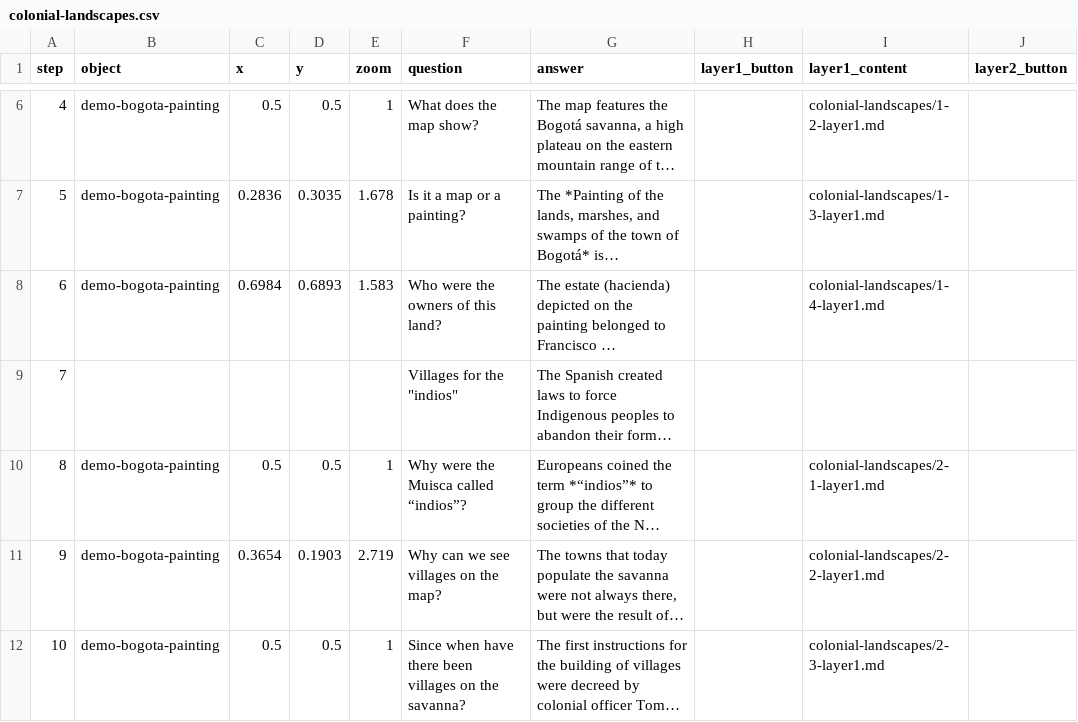
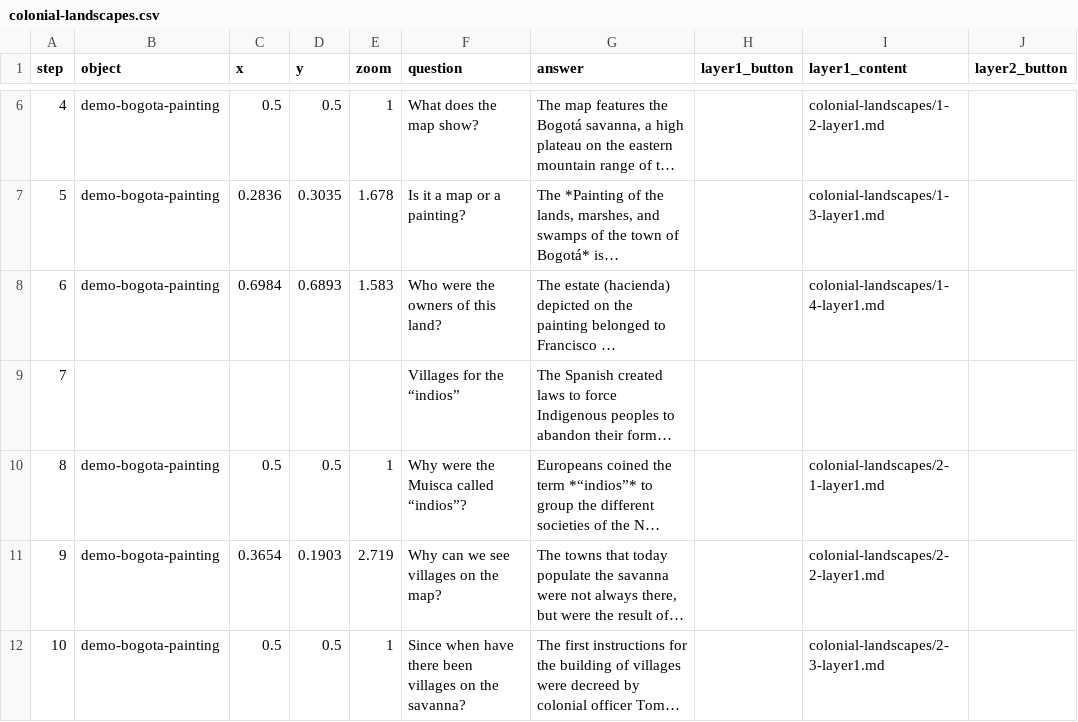
Before and after one commit to UCSB-AMPLab/demo-content, a CSV file: demos/v1.8.0/en/colonial-landscapes.csv, drawn as a sheet; only a part is shown, gaps mark what is left out; long unchanged cells end in …; the diff names each change by its address in the sheet, - before the commit and + after, or states it on an @@ line.

Commit message:
Use typographic quotes in the Villages chapter title

```diff
--- a/demos/v1.8.0/en/colonial-landscapes.csv
+++ b/demos/v1.8.0/en/colonial-landscapes.csv
-F9 (question): Villages for the "indios"
+F9 (question): Villages for the “indios”
```
Also changed, not shown: 2 other files.
